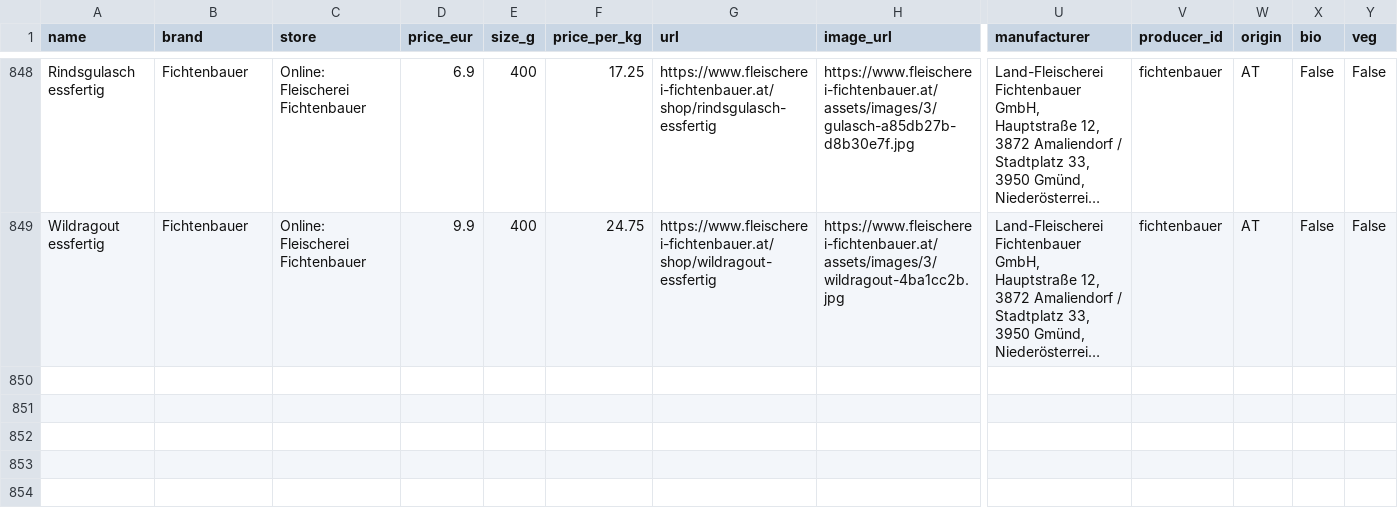
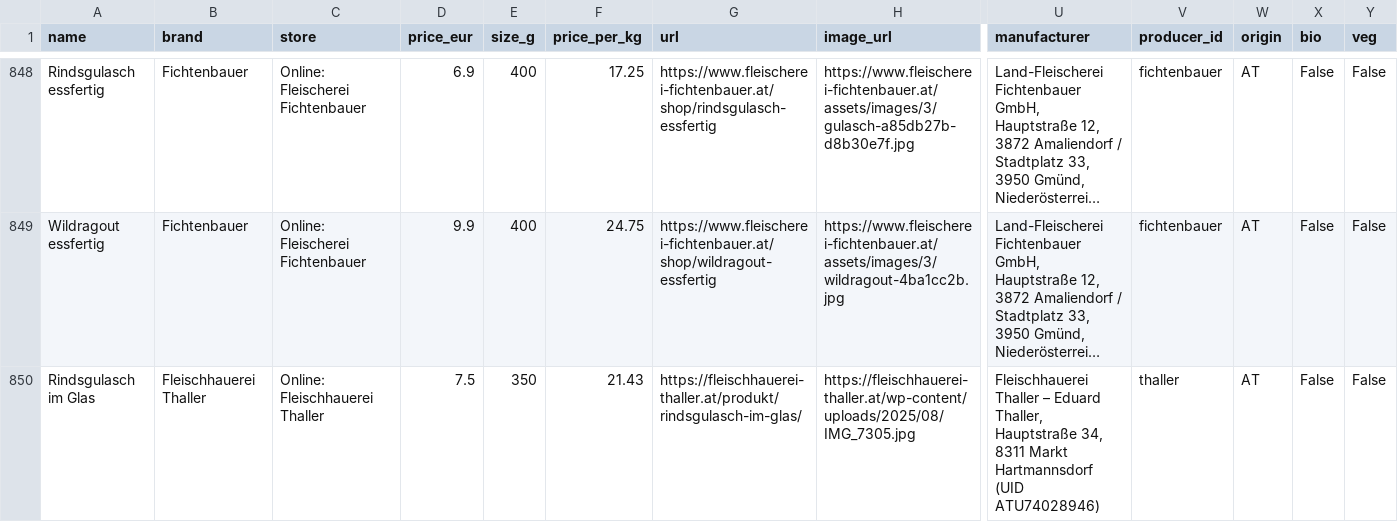
Before and after one commit to servas-ai/fertiggerichte-daten, a CSV file: data/online_mealprep.csv, drawn as a sheet; only a part is shown, gaps mark what is left out; long unchanged cells end in …; rows hold the shown columns only; the diff names each change by its address in the sheet, - before the commit and + after, or states it on an @@ line.

Commit message:
Thaller: new online store Fleischhauerei Thaller (Eduard Thaller, Markt Hartmannsdorf Stmk, UID ATU74028946 VIES valid, no FN/LEI) with 1 jar meal Rindsgulasch im Glas 350 g 7,50 € (jar packshot vision PASS, ingredients, no nutrition/GTIN; Post AT 18,90 €, free from 250 €); online meal-prep 848→849; company + logo staged; Metzker Wien closed (delivery only 1160–1180 Wien) (T0233)

```diff
--- a/data/online_mealprep.csv
+++ b/data/online_mealprep.csv
+row 850: Rindsgulasch im Glas | Fleischhauerei Thaller | Online: Fleischhauerei Thaller | 7.5 | 350 | 21.43 | https://fleischhauerei-thaller.at/produkt/rindsgulasch-im-glas/ | https://fleischhauerei-thaller.at/wp-content/uploads/2025/08/IMG_7305.jpg | Fleischhauerei Thaller – Eduard Thaller, Hauptstraße 34, 8311 Markt Hartmannsdorf (UID ATU74028946) | thaller | AT | False | False
```
Also changed, not shown: data/companies.csv, data/logos.csv, 5 other files.
